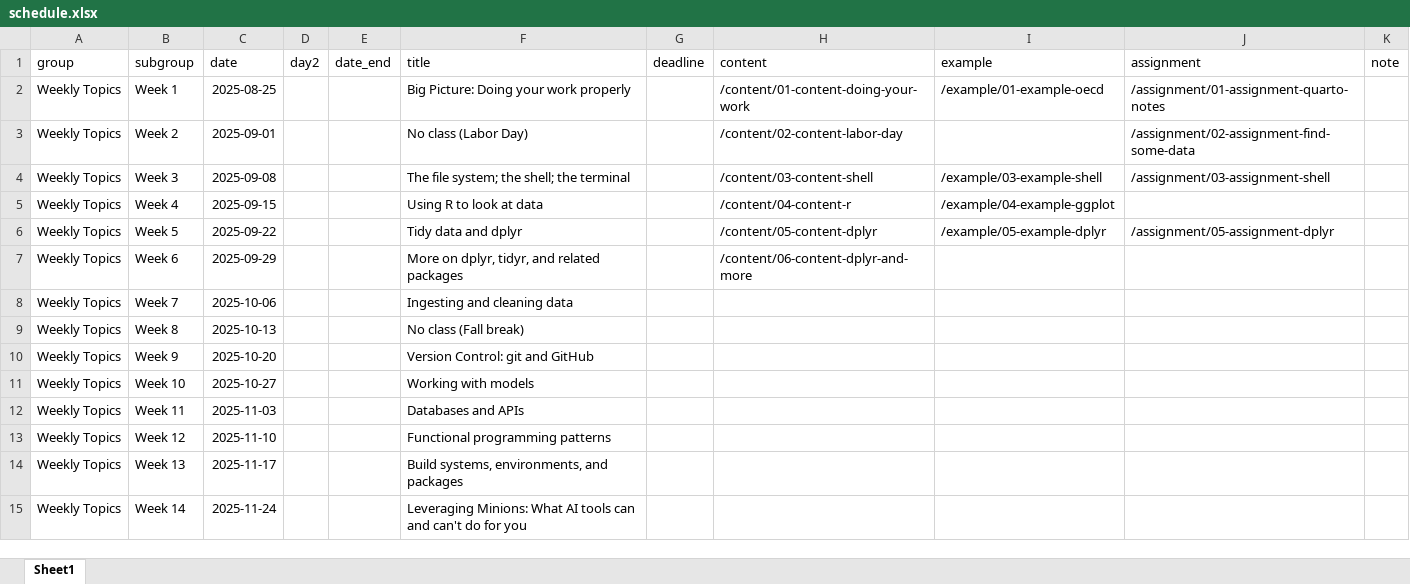
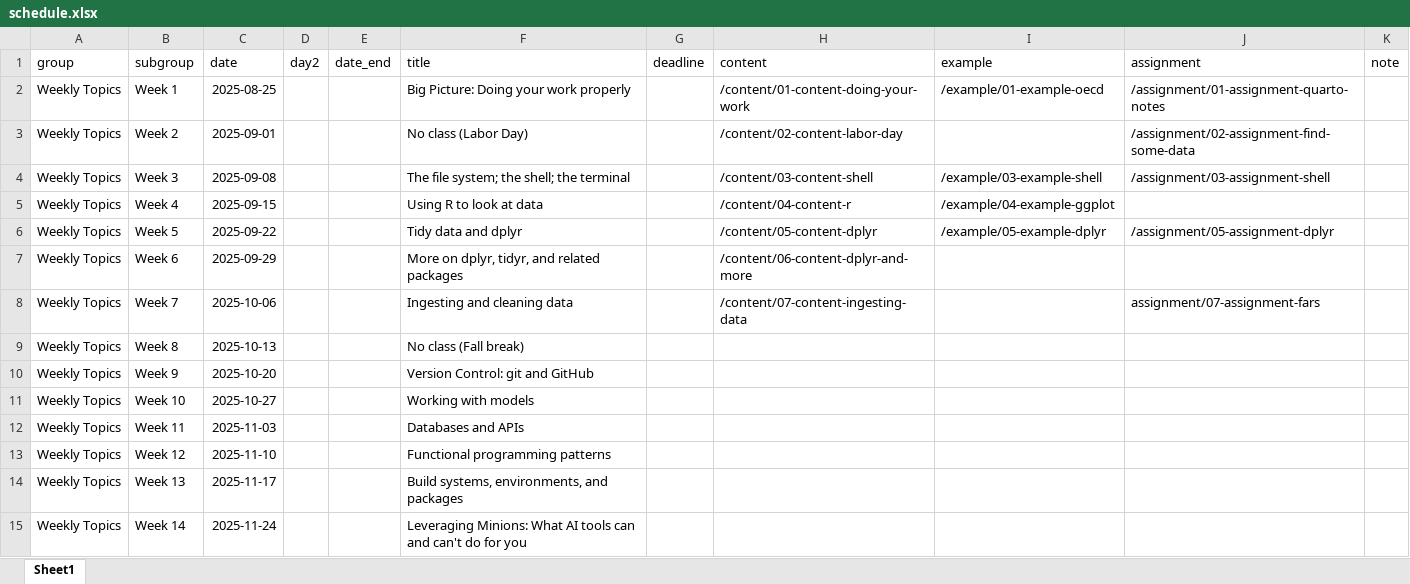
Before and after one commit to kjhealy/mptc, an Excel workbook: data/schedule.xlsx, sheet Sheet1, drawn as a sheet; values as stored, in another font and other column widths than the file's, no borders; the diff names each change by its address in the sheet, - before the commit and + after, or states it on an @@ line.

```diff
--- a/data/schedule.xlsx (sheet Sheet1)
+++ b/data/schedule.xlsx (sheet Sheet1)
-H8 (content): (empty)
+H8 (content): /content/07-content-ingesting-data
-J8 (assignment): (empty)
+J8 (assignment): assignment/07-assignment-fars
```
Also changed, not shown: 8 other files.
